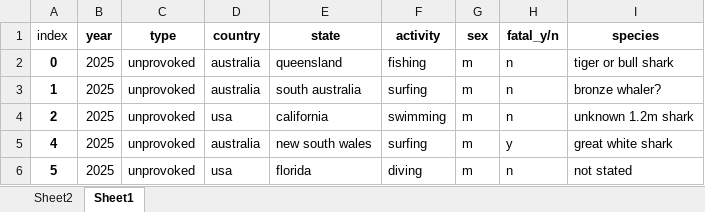
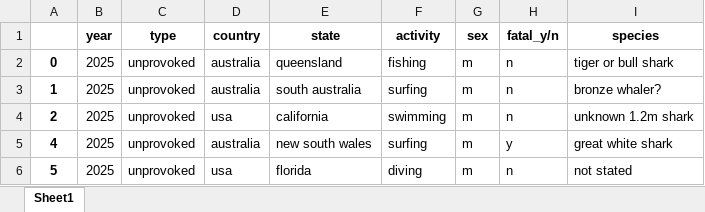
Before and after one commit to marlene-alcobendas/Project2_SharkAttack, an Excel workbook: SharkAttack_check5.xlsx, sheet Sheet1, drawn as a sheet; only a part is shown; values as stored, in another font and other column widths than the file's, no borders; the diff names each change by its address in the sheet, - before the commit and + after, or states it on an @@ line.

```diff
--- a/SharkAttack_check5.xlsx (sheet Sheet1)
+++ b/SharkAttack_check5.xlsx (sheet Sheet1)
-sheet tab: Sheet2
-A1: index
+A1: (empty)
```
Also changed, not shown: SharkAttack_check1.xlsx, SharkAttack_check2.xlsx, 3 other files.
